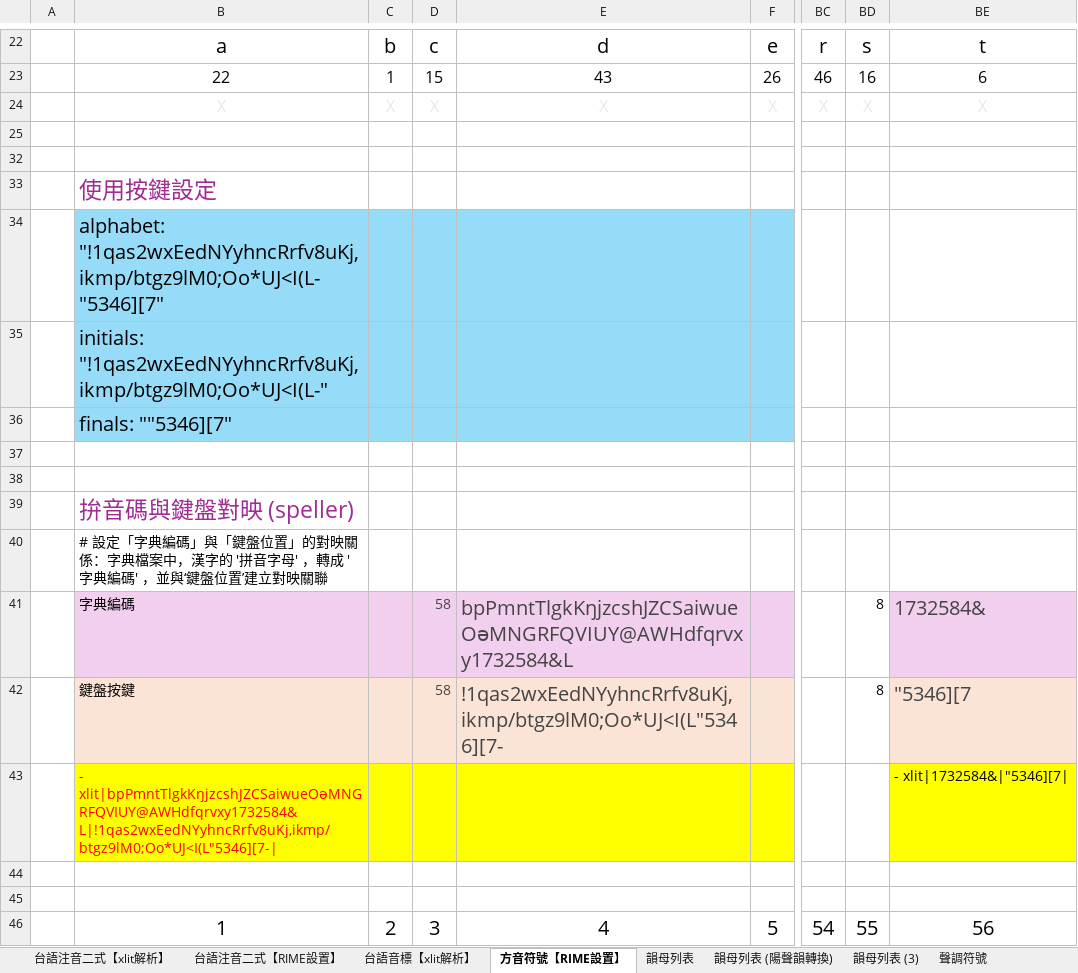
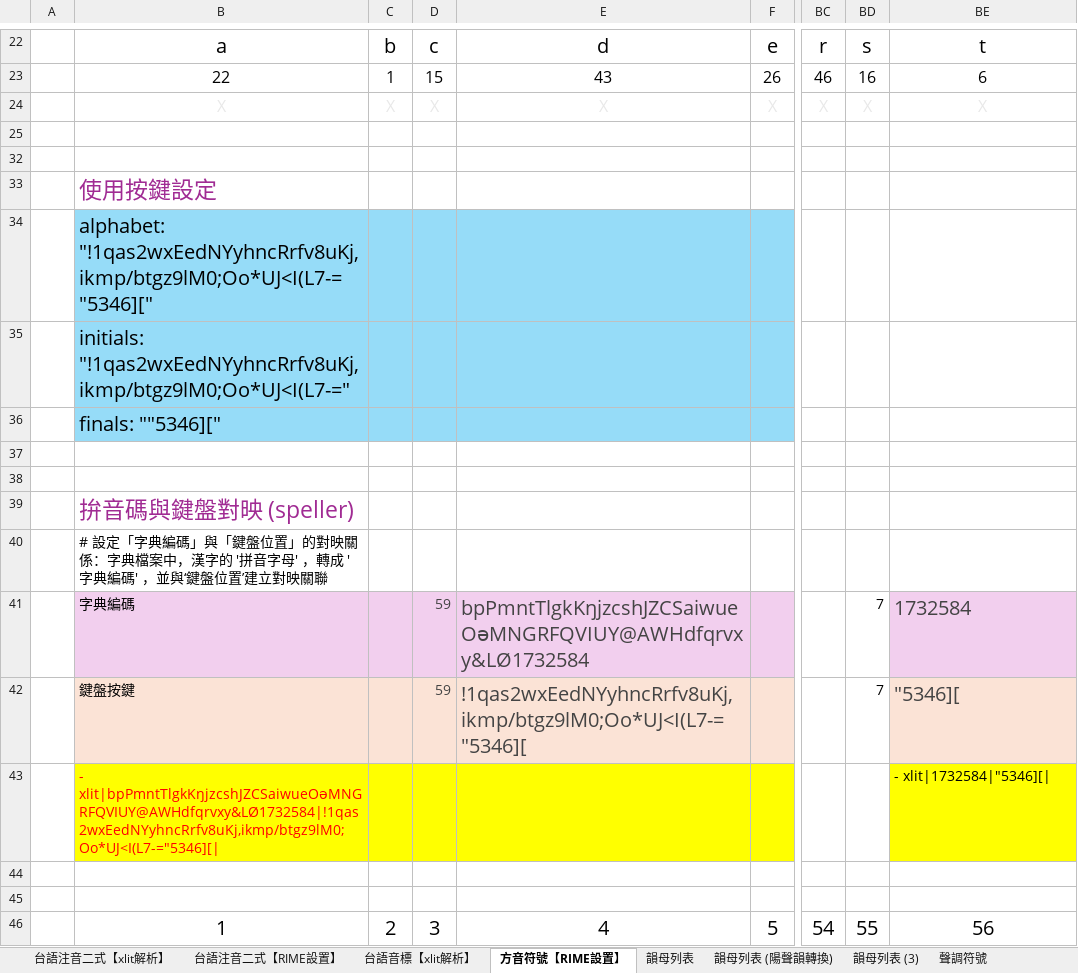
Before and after one commit to AlanJui/rime-tlpa, an Excel workbook: docs/301_鍵盤設計規格_方音符號輸入_台語注音二式編碼.xlsx, sheet 方音符號【RIME設置】, drawn as a sheet; only a part is shown, gaps mark what is left out; values as stored, in another font and other column widths than the file's, no borders; conditional formats not drawn; the diff covers the shown part only; the diff names each change by its address in the sheet, - before the commit and + after, or states it on an @@ line.

```diff
--- a/docs/301_鍵盤設計規格_方音符號輸入_台語注音二式編碼.xlsx (sheet 方音符號【RIME設置】)
+++ b/docs/301_鍵盤設計規格_方音符號輸入_台語注音二式編碼.xlsx (sheet 方音符號【RIME設置】)
-B34: alphabet: "!1qas2wxEedNYyhncRrfv8uKj,ikmp/btgz9lM0;Oo*UJ<I(L-"5346][7"
+B34: alphabet: "!1qas2wxEedNYyhncRrfv8uKj,ikmp/btgz9lM0;Oo*UJ<I(L7-="5346]["
-B35: initials: "!1qas2wxEedNYyhncRrfv8uKj,ikmp/btgz9lM0;Oo*UJ<I(L-"
+B35: initials: "!1qas2wxEedNYyhncRrfv8uKj,ikmp/btgz9lM0;Oo*UJ<I(L7-="
-B36: finals: ""5346][7"
+B36: finals: ""5346]["
-D41:D42: 58
+D41:D42: 59
-E41: bpPmntTlgkKŋjzcshJZCSaiwueOəMNGRFQVIUY@AWHdfqrvxy1732584&L
+E41: bpPmntTlgkKŋjzcshJZCSaiwueOəMNGRFQVIUY@AWHdfqrvxy&LØ1732584
-BD41:BD42: 8
+BD41:BD42: 7
-BE41: 1732584&
+BE41: 1732584
-E42: !1qas2wxEedNYyhncRrfv8uKj,ikmp/btgz9lM0;Oo*UJ<I(L"5346][7-
+E42: !1qas2wxEedNYyhncRrfv8uKj,ikmp/btgz9lM0;Oo*UJ<I(L7-="5346][
-BE42: "5346][7
+BE42: "5346][
-B43: - xlit|bpPmntTlgkKŋjzcshJZCSaiwueOəMNGRFQVIUY@AWHdfqrvxy1732584&L|!1qas2wxEedNYyhncRrfv8uKj,ikmp/btgz9lM0;Oo*UJ<I(L"5346][7-|
+B43: - xlit|bpPmntTlgkKŋjzcshJZCSaiwueOəMNGRFQVIUY@AWHdfqrvxy&LØ1732584|!1qas2wxEedNYyhncRrfv8uKj,ikmp/btgz9lM0;Oo*UJ<I(L7-="5346][|
-BE43: - xlit|1732584&|"5346][7|
+BE43: - xlit|1732584|"5346][|
```
Also changed, not shown: 149 edited cells elsewhere in this sheet, sheet 台語注音二式【RIME設置】, sheet 台語注音二式【xlit解析】, formulas that keep their value, docs/102_RIME對照工具【方音符號】.xlsx, 3 other files.
